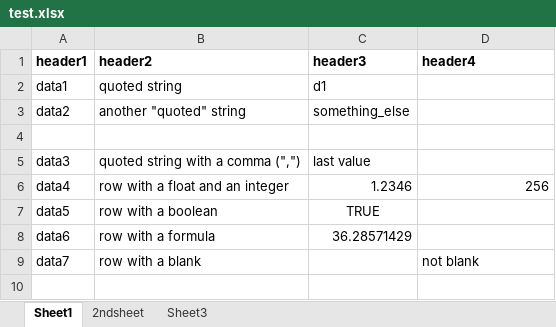
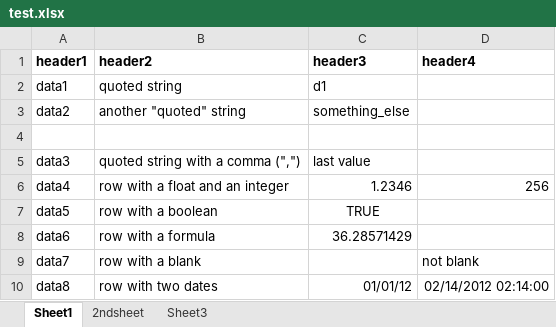
Before and after one commit to biscicol/triplifier, an Excel workbook: test.xlsx, sheet Sheet1, drawn as a sheet; values as stored, in another font and other column widths than the file's, no borders; the diff names each change by its address in the sheet, - before the commit and + after, or states it on an @@ line.

Commit message:
Updated the test spreadsheets to include date values.

```diff
--- a/test.xlsx (sheet Sheet1)
+++ b/test.xlsx (sheet Sheet1)
+row 10: data8 | row with two dates | 01/01/12 | 02/14/2012 02:14:00
```
Also changed, not shown: 4 other files.
